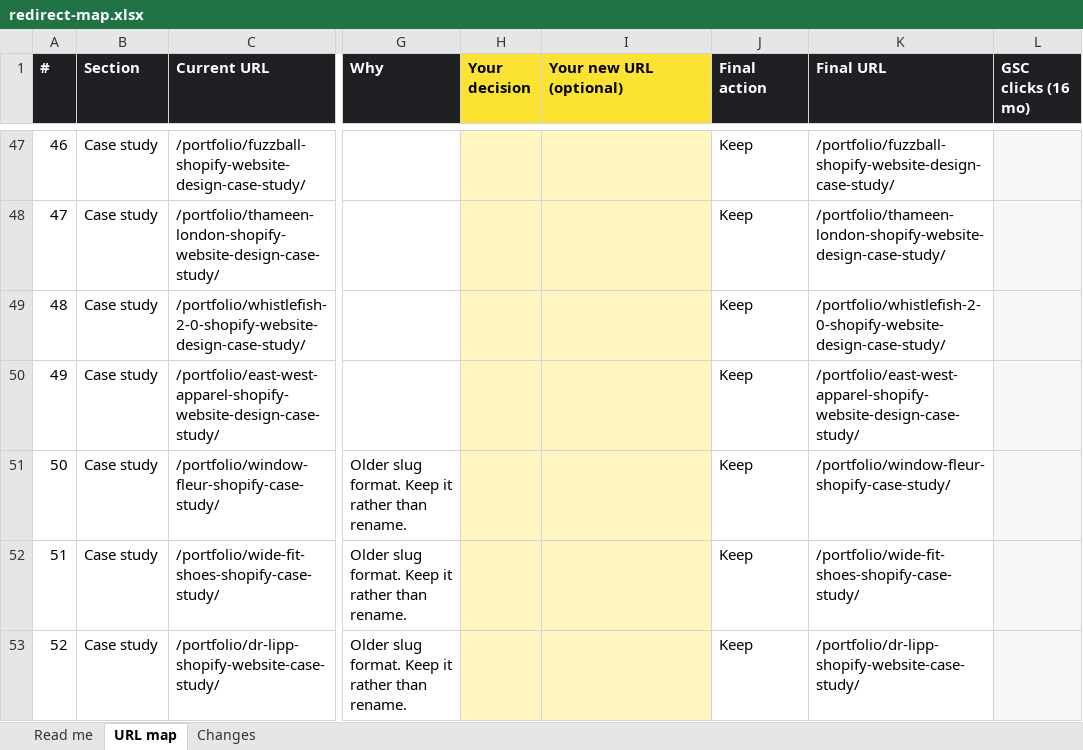
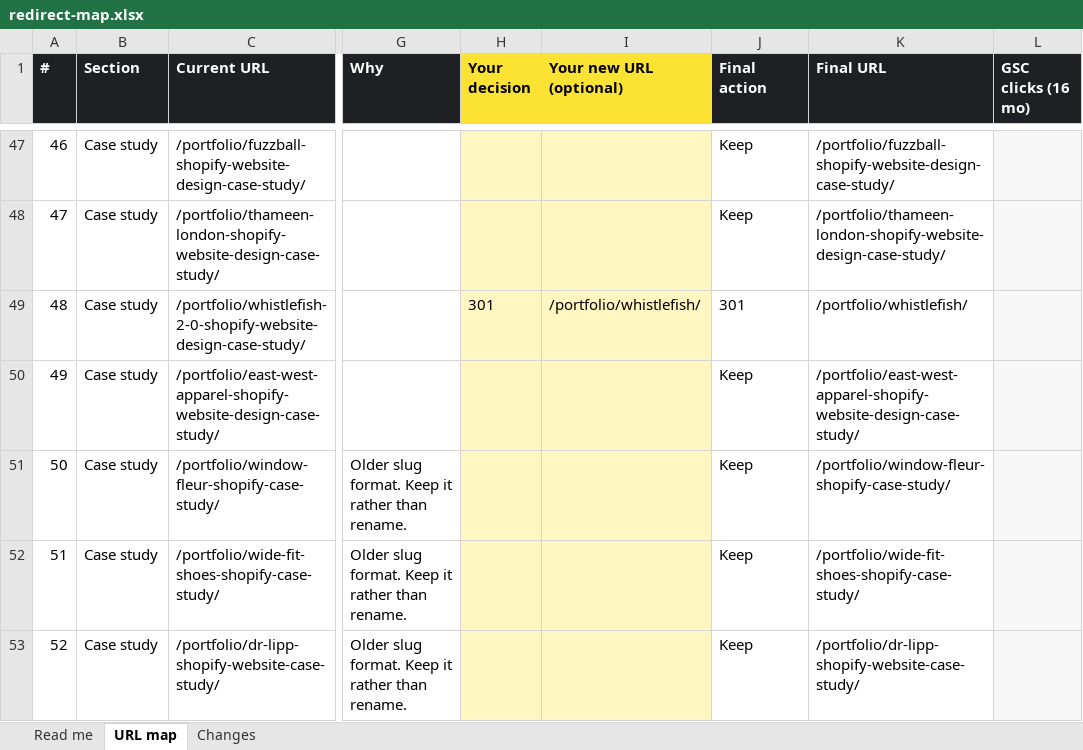
Before and after one commit to anthonyisfreelance/anthony-is-freelance, an Excel workbook: migration/redirect-map.xlsx, sheet URL map, drawn as a sheet; only a part is shown, gaps mark what is left out; values as stored, in another font and other column widths than the file's, no borders; conditional formats not drawn; the diff covers the shown part only; the diff names each change by its address in the sheet, - before the commit and + after, or states it on an @@ line.

```diff
--- a/migration/redirect-map.xlsx (sheet URL map)
+++ b/migration/redirect-map.xlsx (sheet URL map)
-H49 (Your decision): (empty)
+H49 (Your decision): 301
-I49 (Your new URL (optional)): (empty)
+I49 (Your new URL (optional)): /portfolio/whistlefish/
-J49 (Final action): Keep
+J49 (Final action): 301
-K49 (Final URL): /portfolio/whistlefish-2-0-shopify-website-design-case-study/
+K49 (Final URL): /portfolio/whistlefish/
```
Also changed, not shown: 1 added row and 3 edited cells elsewhere in this sheet, sheet Changes, 8 other files.
